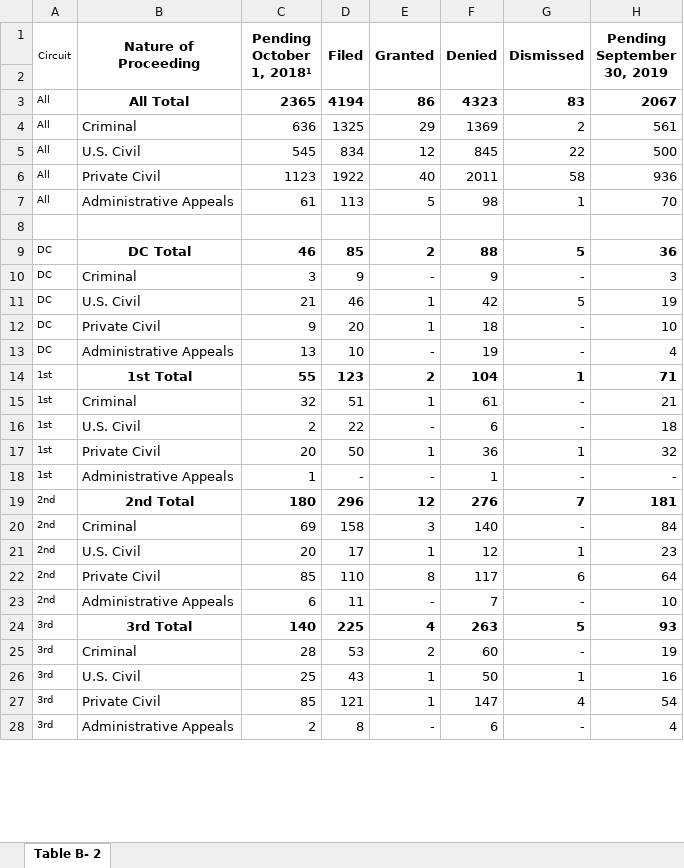
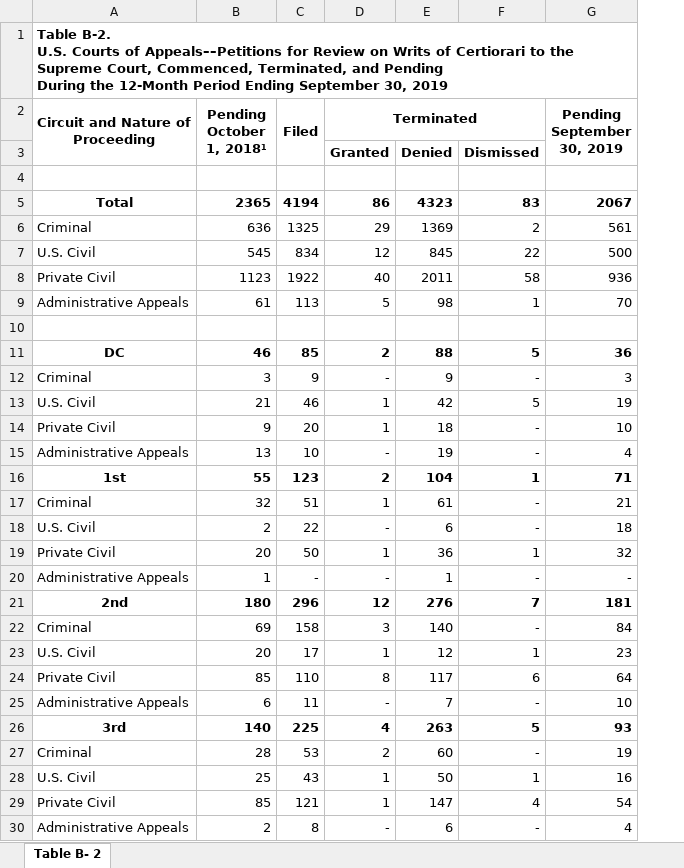
Before and after one commit to carter-martindale/SCOTUS_Political_Leanings, an Excel workbook: raw_data/jb_b2_0930.2019.xlsx, sheet Table B- 2, drawn as a sheet; only a part is shown; values as stored, in another font and other column widths than the file's, no borders; removed rows and columns are numbered as before the commit, all else as after; ↵ is a line break in a cell; the diff covers the shown part only; the diff names each change by its address in the sheet, - before the commit and + after, or states it on an @@ line.

Commit message:
Some Petition progress

```diff
--- a/raw_data/jb_b2_0930.2019.xlsx (sheet Table B- 2)
+++ b/raw_data/jb_b2_0930.2019.xlsx (sheet Table B- 2)
-column A (Circuit), rows 3-28: All | All | All | All | All |  | DC | DC | DC | DC | DC | 1st | 1st | 1st | 1st | 1st | 2nd | 2nd | 2nd | 2nd | 2nd | 3rd | 3rd | 3rd | 3rd | 3rd
+row 1: Table B-2. ↵ U.S. Courts of Appeals––Petitions for Review on Writs of Certiorari to the Supreme Court, Commenced, Terminated, and Pending ↵ During the 12-Month Period Ending September 30, 2019
-A2: Nature of ↵ Proceeding
+A2: Circuit and Nature of ↵ Proceeding
-B1:B2 merged
+A2:A3 merged
-C1:C2 merged
+B2:B3 merged
-D1:D2 merged
+C2:C3 merged
-D2: Granted
+D2: Terminated
-E1:E2 merged
+D2:F2 merged
-E2: Denied
+E2: (empty)
-F1:F2 merged
-F2: Dismissed
+F2: (empty)
-G1:G2 merged
-H1:H2 merged
+G2:G3 merged
+row 3:  |  |  | Granted | Denied | Dismissed
-A5 (Circuit and Nature of Proceeding): All Total
+A5 (Circuit and Nature of Proceeding): Total
-A11 (Circuit and Nature of Proceeding): DC Total
+A11 (Circuit and Nature of Proceeding): DC
-A16 (Circuit and Nature of Proceeding): 1st Total
+A16 (Circuit and Nature of Proceeding): 1st
-A21 (Circuit and Nature of Proceeding): 2nd Total
+A21 (Circuit and Nature of Proceeding): 2nd
-A26 (Circuit and Nature of Proceeding): 3rd Total
+A26 (Circuit and Nature of Proceeding): 3rd
```
Also changed, not shown: 1 added row and 8 edited cells elsewhere in this sheet, 1 other file.
